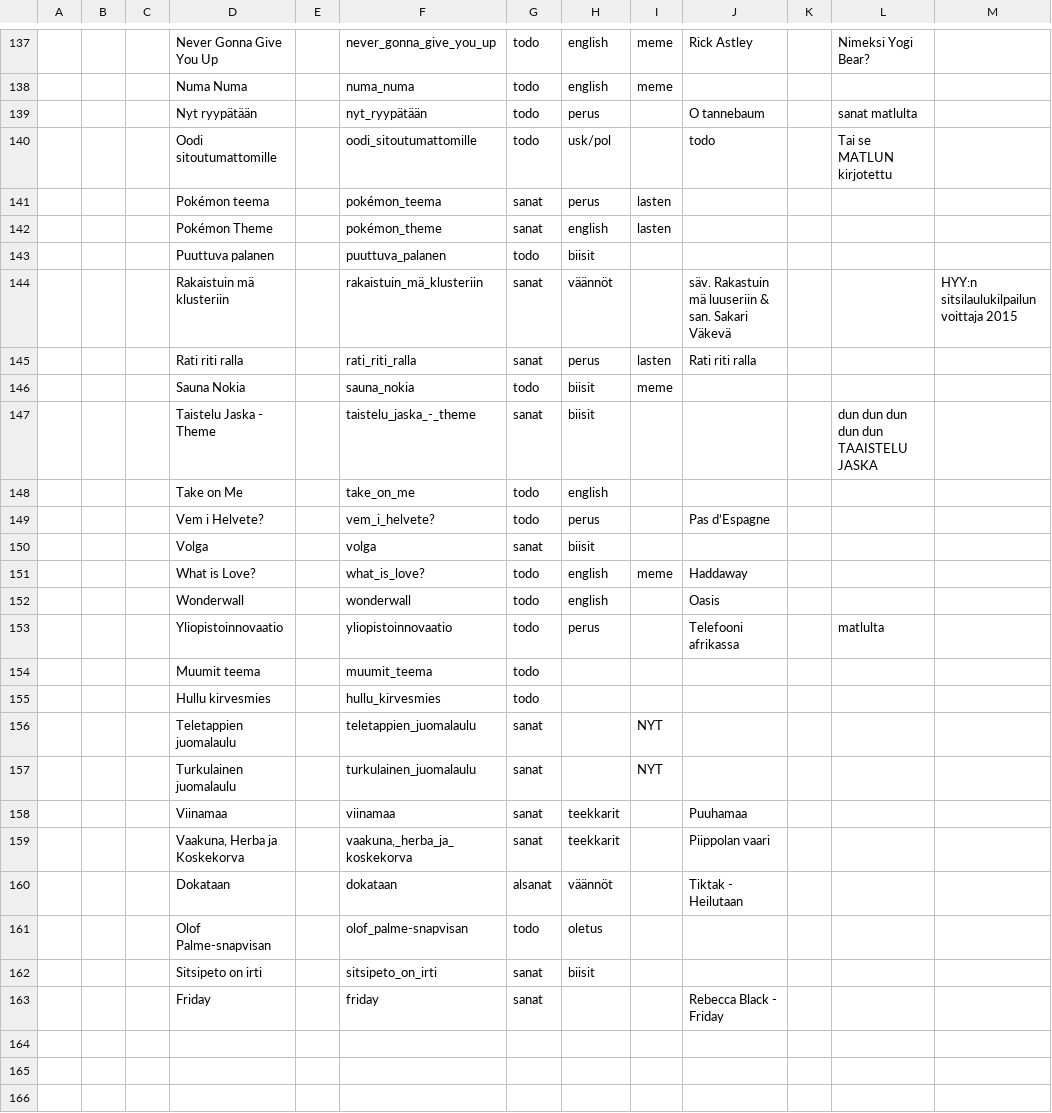
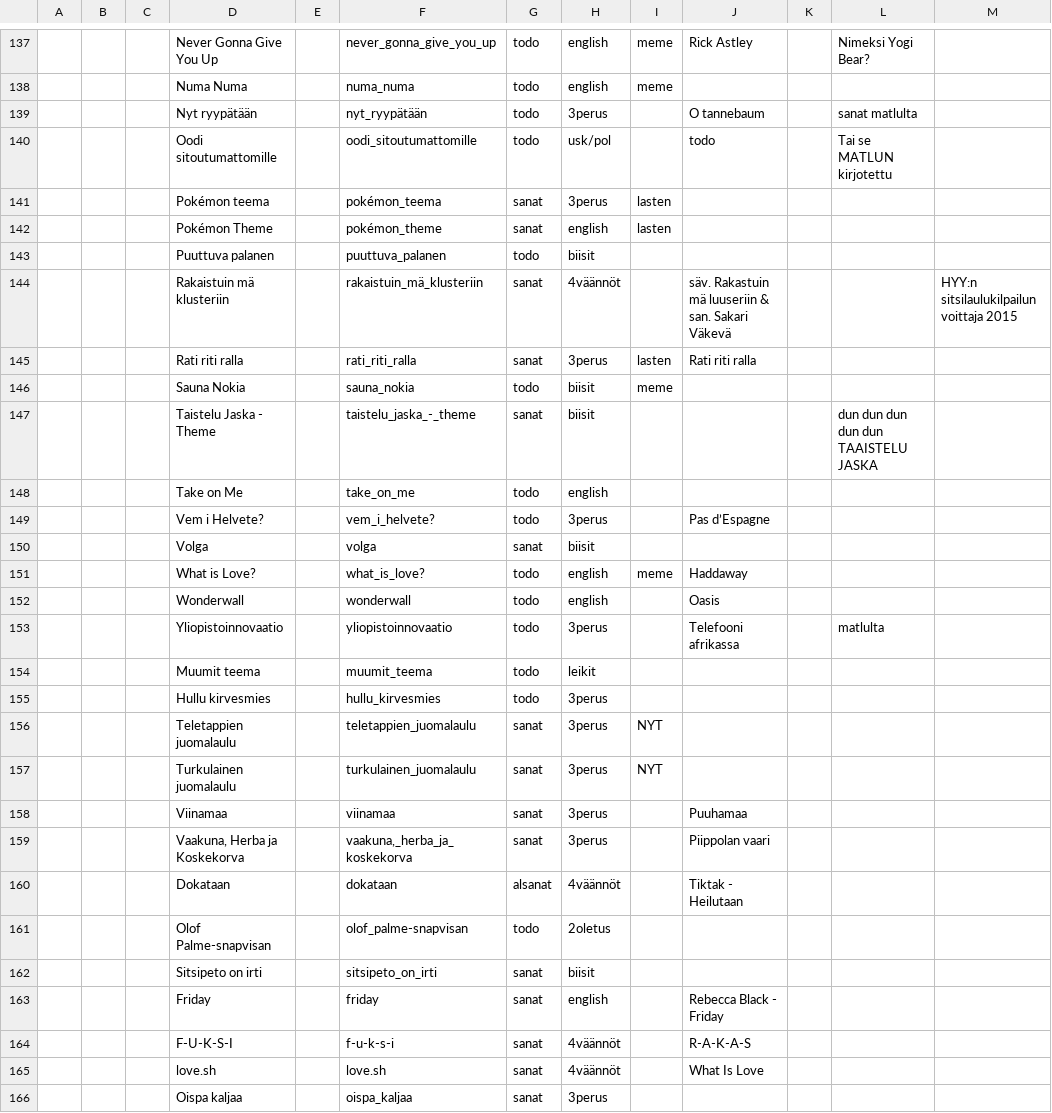
Before and after one commit to julkku/tkt-laulut, a CSV file: ordering.csv, drawn as a sheet; only a part is shown, gaps mark what is left out; the diff covers the shown part only; the diff names each change by its address in the sheet, - before the commit and + after, or states it on an @@ line.

```diff
--- a/ordering.csv
+++ b/ordering.csv
-H139: perus
+H139: 3perus
-H141: perus
+H141: 3perus
-H144: väännöt
+H144: 4väännöt
-H145: perus
+H145: 3perus
-H149: perus
+H149: 3perus
-H153: perus
+H153: 3perus
-H154: (empty)
+H154: leikit
-H155:H157: (empty)
+H155:H157: 3perus
-H158:H159: teekkarit
+H158:H159: 3perus
-H160: väännöt
+H160: 4väännöt
-H161: oletus
+H161: 2oletus
-H163: (empty)
+H163: english
+row 164:  |  |  | F-U-K-S-I |  | f-u-k-s-i | sanat | 4väännöt |  | R-A-K-A-S
+row 165:  |  |  | love.sh |  | love.sh | sanat | 4väännöt |  | What Is Love
+row 166:  |  |  | Oispa kaljaa |  | oispa_kaljaa | sanat | 3perus
```
Also changed, not shown: 1 added row and 73 edited cells elsewhere in this file, lyrics.csv.
